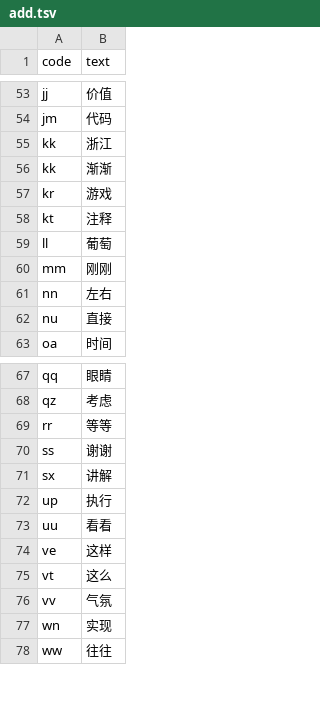
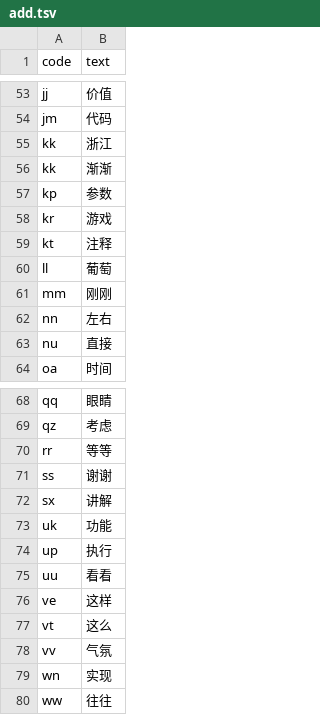
Before and after one commit to Sha1rholder/tiger-code-sha1, a TSV file: upstream/add.tsv, drawn as a sheet; only a part is shown, gaps mark what is left out.

```diff
--- a/upstream/add.tsv
+++ b/upstream/add.tsv
@@ -56,2 +56,3 @@ kk	浙江
 kk	渐渐
+kp	参数
 kr	游戏
@@ -71,2 +72,3 @@ ss	谢谢
 sx	讲解
+uk	功能
 up	执行
```
Also changed, not shown: 2 other files.
